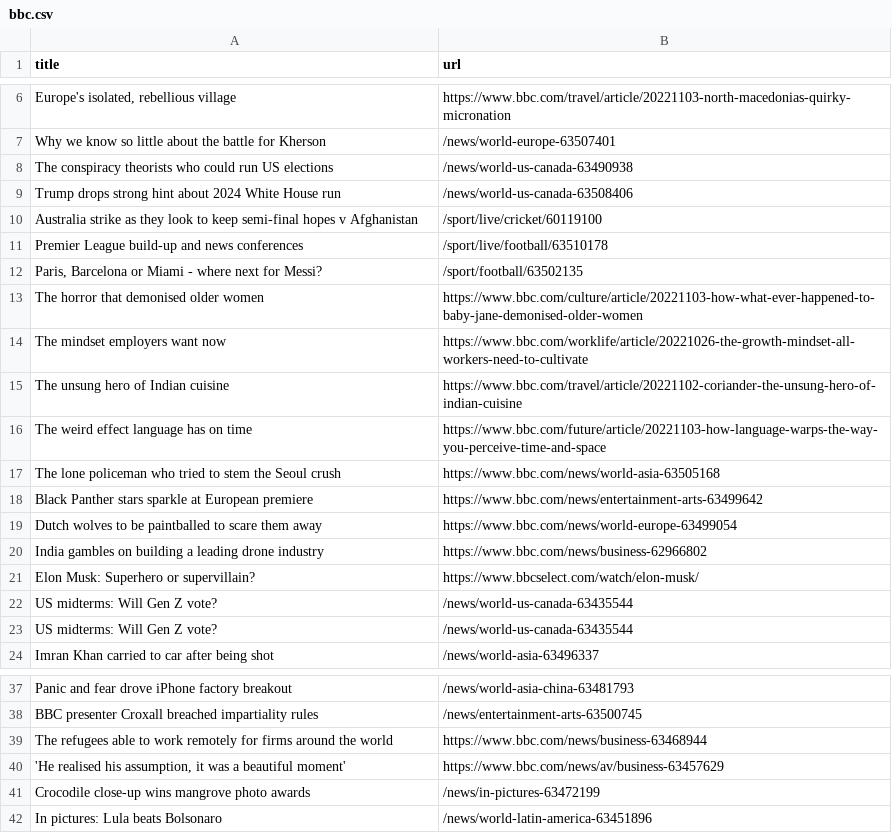
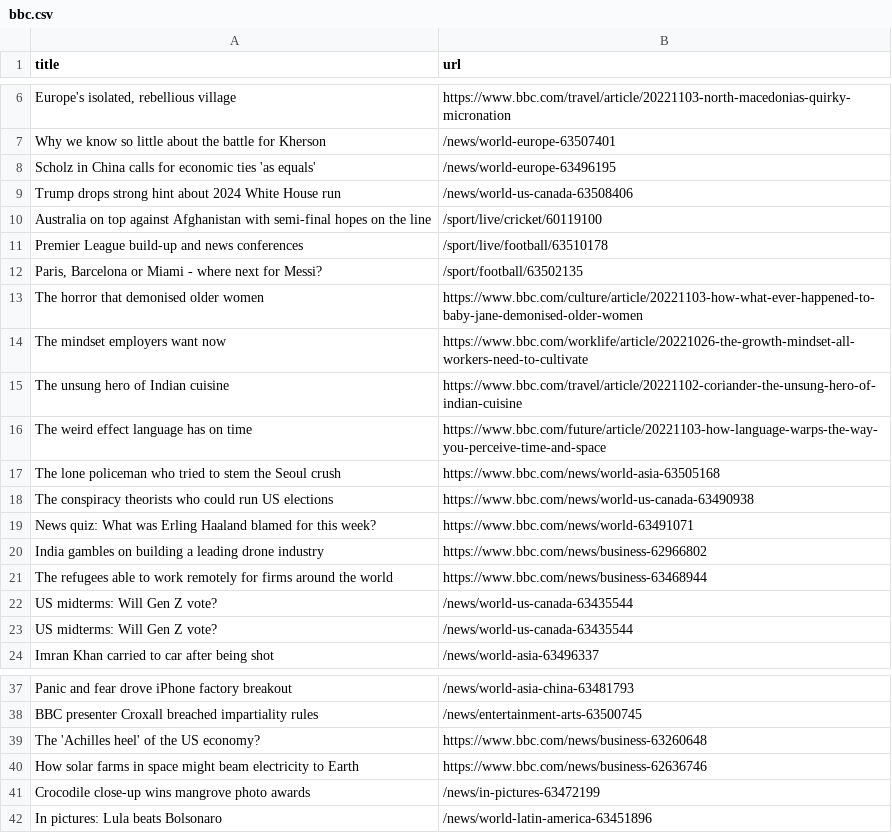
Before and after one commit to cpohkwan/automatic-scraper-bbc, a CSV file: bbc.csv, drawn as a sheet; only a part is shown, gaps mark what is left out; removed rows and columns are numbered as before the commit, all else as after; the diff names each change by its address in the sheet, - before the commit and + after, or states it on an @@ line.

```diff
--- a/bbc.csv
+++ b/bbc.csv
-row 8: The conspiracy theorists who could run US elections | /news/world-us-canada-63490938
+row 8: Scholz in China calls for economic ties 'as equals' | /news/world-europe-63496195
-A10 (title): Australia strike as they look to keep semi-final hopes v Afghanistan
+A10 (title): Australia on top against Afghanistan with semi-final hopes on the line
-row 18: Black Panther stars sparkle at European premiere | https://www.bbc.com/news/entertainment-arts-63499642
-row 19: Dutch wolves to be paintballed to scare them away | https://www.bbc.com/news/world-europe-63499054
+row 18: The conspiracy theorists who could run US elections | https://www.bbc.com/news/world-us-canada-63490938
+row 19: News quiz: What was Erling Haaland blamed for this week? | https://www.bbc.com/news/world-63491071
-row 21: Elon Musk: Superhero or supervillain? | https://www.bbcselect.com/watch/elon-musk/
@@ row 39 moved to row 21: The refugees able to work remotely for f… @@
+row 39: The 'Achilles heel' of the US economy? | https://www.bbc.com/news/business-63260648
-A40 (title): 'He realised his assumption, it was a beautiful moment'
+A40 (title): How solar farms in space might beam electricity to Earth
-B40 (url): https://www.bbc.com/news/av/business-63457629
+B40 (url): https://www.bbc.com/news/business-62636746
```
